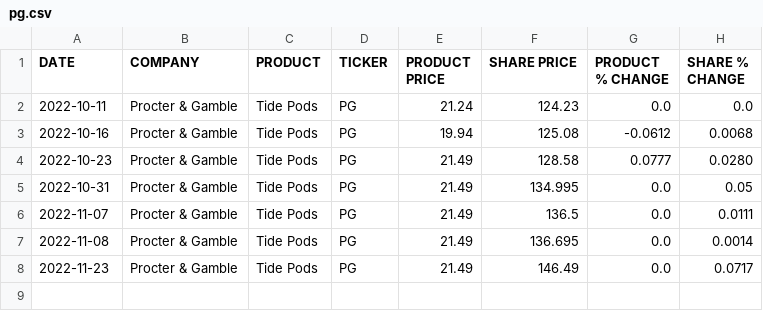
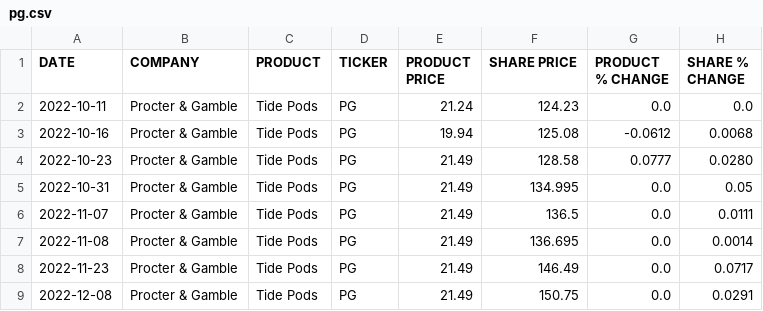
Before and after one commit to TysSweeney/stockproduct, a CSV file: pg.csv, drawn as a sheet.

Commit message:
Python AutoUpdate

```diff
--- a/pg.csv
+++ b/pg.csv
@@ -8 +8,2 @@ DATE,COMPANY,PRODUCT,TICKER,PRODUCT PRICE,SHARE PRICE,PRODUCT % CHANGE,SHARE % C
 2022-11-23,Procter & Gamble,Tide Pods,PG,21.49,146.49,0.0,0.0717,
+2022-12-08,Procter & Gamble,Tide Pods,PG,21.49,150.75,0.0,0.0291,
```
